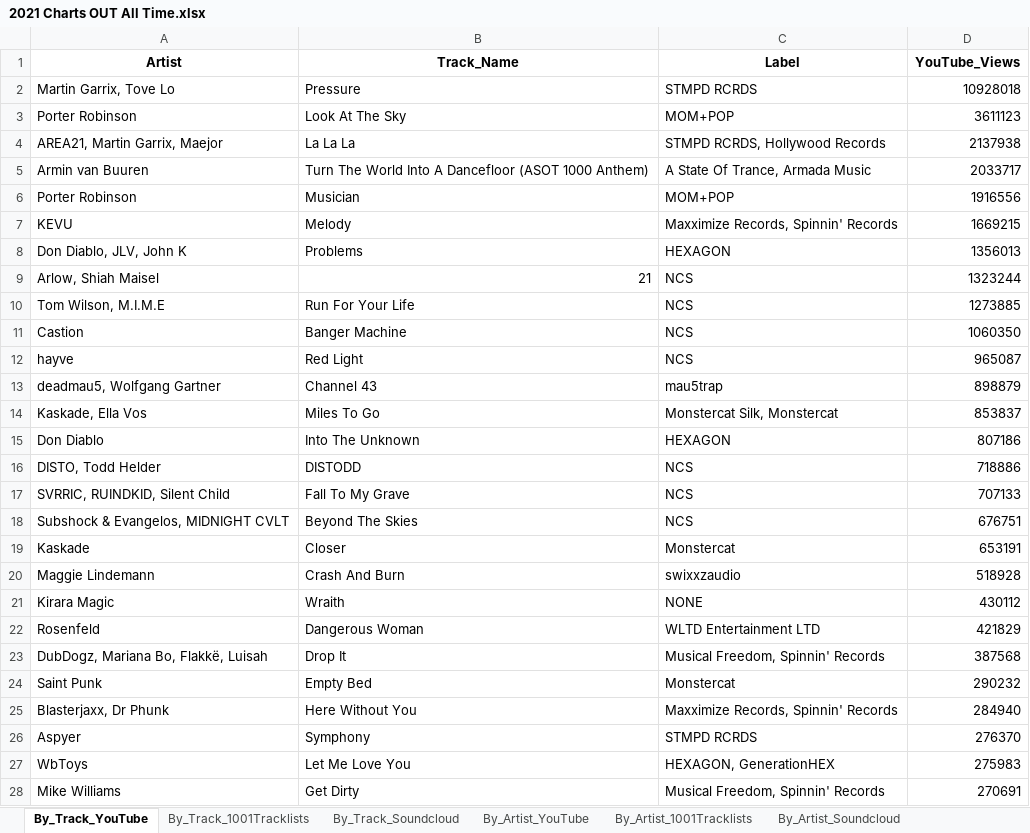
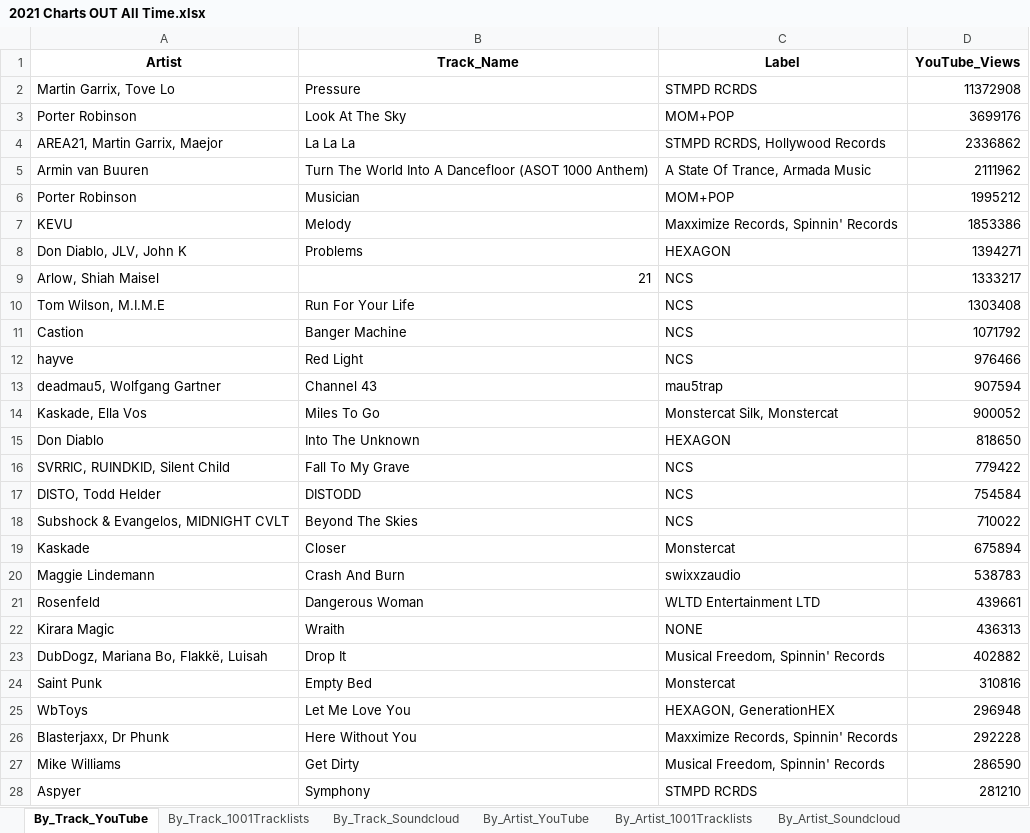
Before and after one commit to Dyl-M/music_charts, an Excel workbook: files/2021 Charts OUT All Time.xlsx, sheet By_Track_YouTube, drawn as a sheet; only a part is shown; values as stored, in another font and other column widths than the file's, no borders; removed rows and columns are numbered as before the commit, all else as after; the diff covers the shown part only; the diff names each change by its address in the sheet, - before the commit and + after, or states it on an @@ line.

Commit message:
Week 15
Week 15 data uploaded with some adjustement regarding new 1001Trackists.com UI + Minor changes.

```diff
--- a/files/2021 Charts OUT All Time.xlsx (sheet By_Track_YouTube)
+++ b/files/2021 Charts OUT All Time.xlsx (sheet By_Track_YouTube)
-D2 (YouTube_Views): 10928018
+D2 (YouTube_Views): 11372908
-D3 (YouTube_Views): 3611123
+D3 (YouTube_Views): 3699176
-D4 (YouTube_Views): 2137938
+D4 (YouTube_Views): 2336862
-D5 (YouTube_Views): 2033717
+D5 (YouTube_Views): 2111962
-D6 (YouTube_Views): 1916556
+D6 (YouTube_Views): 1995212
-D7 (YouTube_Views): 1669215
+D7 (YouTube_Views): 1853386
-D8 (YouTube_Views): 1356013
+D8 (YouTube_Views): 1394271
-D9 (YouTube_Views): 1323244
+D9 (YouTube_Views): 1333217
-D10 (YouTube_Views): 1273885
+D10 (YouTube_Views): 1303408
-D11 (YouTube_Views): 1060350
+D11 (YouTube_Views): 1071792
-D12 (YouTube_Views): 965087
+D12 (YouTube_Views): 976466
-D13 (YouTube_Views): 898879
+D13 (YouTube_Views): 907594
-D14 (YouTube_Views): 853837
+D14 (YouTube_Views): 900052
-D15 (YouTube_Views): 807186
+D15 (YouTube_Views): 818650
-row 16: DISTO, Todd Helder | DISTODD | NCS | 718886
-D16 (YouTube_Views): 707133
+D16 (YouTube_Views): 779422
+row 17: DISTO, Todd Helder | DISTODD | NCS | 754584
-D18 (YouTube_Views): 676751
+D18 (YouTube_Views): 710022
-D19 (YouTube_Views): 653191
+D19 (YouTube_Views): 675894
-D20 (YouTube_Views): 518928
+D20 (YouTube_Views): 538783
-row 21: Kirara Magic | Wraith | NONE | 430112
-D21 (YouTube_Views): 421829
+D21 (YouTube_Views): 439661
+row 22: Kirara Magic | Wraith | NONE | 436313
-D23 (YouTube_Views): 387568
+D23 (YouTube_Views): 402882
-D24 (YouTube_Views): 290232
+D24 (YouTube_Views): 310816
-row 25: Blasterjaxx, Dr Phunk | Here Without You | Maxximize Records, Spinnin' Records | 284940
-row 26: Aspyer | Symphony | STMPD RCRDS | 276370
-D25 (YouTube_Views): 275983
+D25 (YouTube_Views): 296948
+row 26: Blasterjaxx, Dr Phunk | Here Without You | Maxximize Records, Spinnin' Records | 292228
-D27 (YouTube_Views): 270691
+D27 (YouTube_Views): 286590
+row 28: Aspyer | Symphony | STMPD RCRDS | 281210
```
Also changed, not shown: 31 added rows, 26 removed rows and 80 edited cells elsewhere in this sheet, sheet By_Track_Soundcloud, sheet By_Artist_YouTube, sheet By_Artist_Soundcloud, sheet By_Artist_1001Tracklists, sheet By_Track_1001Tracklists, sheet By_Label_Soundcloud, 2 more sheets, files/2021 Charts IN.xlsx, monthly_reports/monthly_data/2021 Charts Month 1.xlsx, 8 other files.
